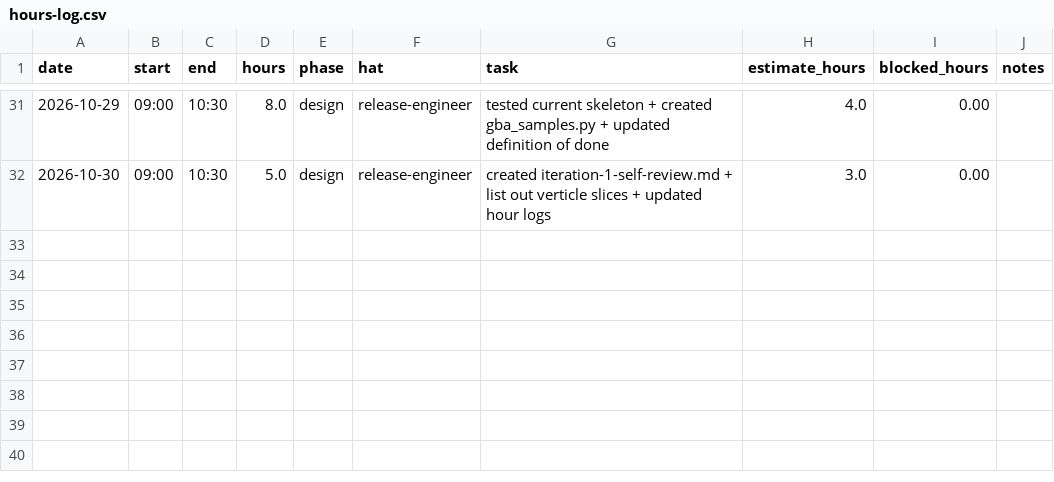
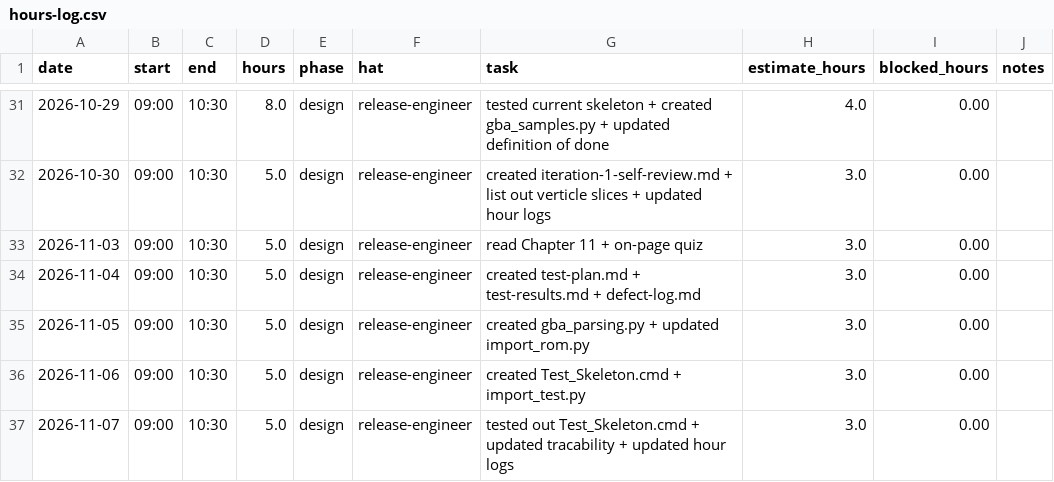
Before and after one commit to GreninjaBoy23D/Capstone-Respiretory, a CSV file: docs/hours-log.csv, drawn as a sheet; only a part is shown, gaps mark what is left out.

Commit message:
Update hours-log.csv

```diff
--- a/docs/hours-log.csv
+++ b/docs/hours-log.csv
@@ -32 +32,6 @@ date,start,end,hours,phase,hat,task,estimate_hours,blocked_hours,notes
 2026-10-30,09:00,10:30,5.0,design,release-engineer, created iteration-1-self-review.md + list out verticle slices + updated hour logs,3.0,0.00,
+2026-11-03,09:00,10:30,5.0,design,release-engineer, read Chapter 11 + on-page quiz,3.0,0.00,
+2026-11-04,09:00,10:30,5.0,design,release-engineer, created test-plan.md + test-results.md + defect-log.md,3.0,0.00,
+2026-11-05,09:00,10:30,5.0,design,release-engineer, created gba_parsing.py + updated import_rom.py,3.0,0.00,
+2026-11-06,09:00,10:30,5.0,design,release-engineer, created Test_Skeleton.cmd + import_test.py,3.0,0.00,
+2026-11-07,09:00,10:30,5.0,design,release-engineer, tested out Test_Skeleton.cmd + updated tracability + updated hour logs,3.0,0.00,
```
